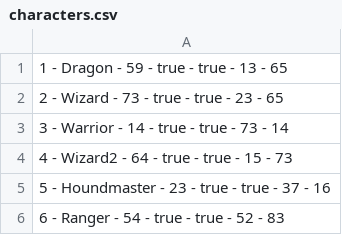
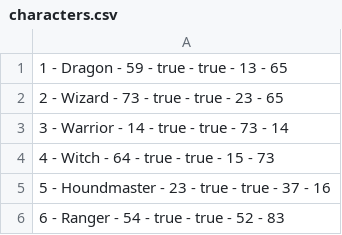
Before and after one commit to EquipoJCVAL/RPG-Project, a CSV file: src/characters.csv, drawn as a sheet.

```diff
--- a/src/characters.csv
+++ b/src/characters.csv
@@ -3,3 +3,3 @@
 3 - Warrior - 14 - true - true - 73 - 14
-4 - Wizard2 - 64 - true - true - 15 - 73
+4 - Witch - 64 - true - true - 15 - 73
 5 - Houndmaster - 23 - true - true - 37 - 16
```
Also changed, not shown: out/production/RPG_Project/characters.csv, 1 other file.
